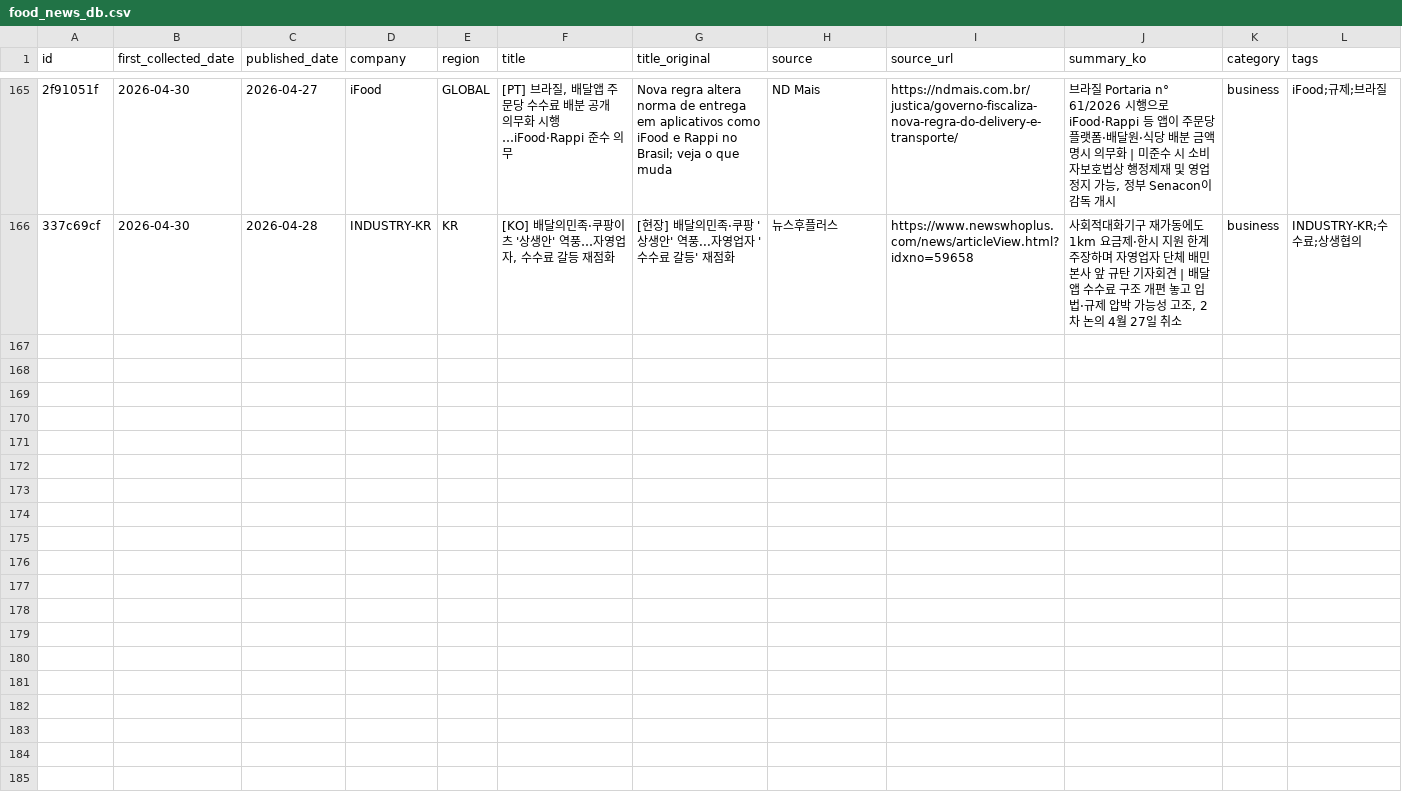
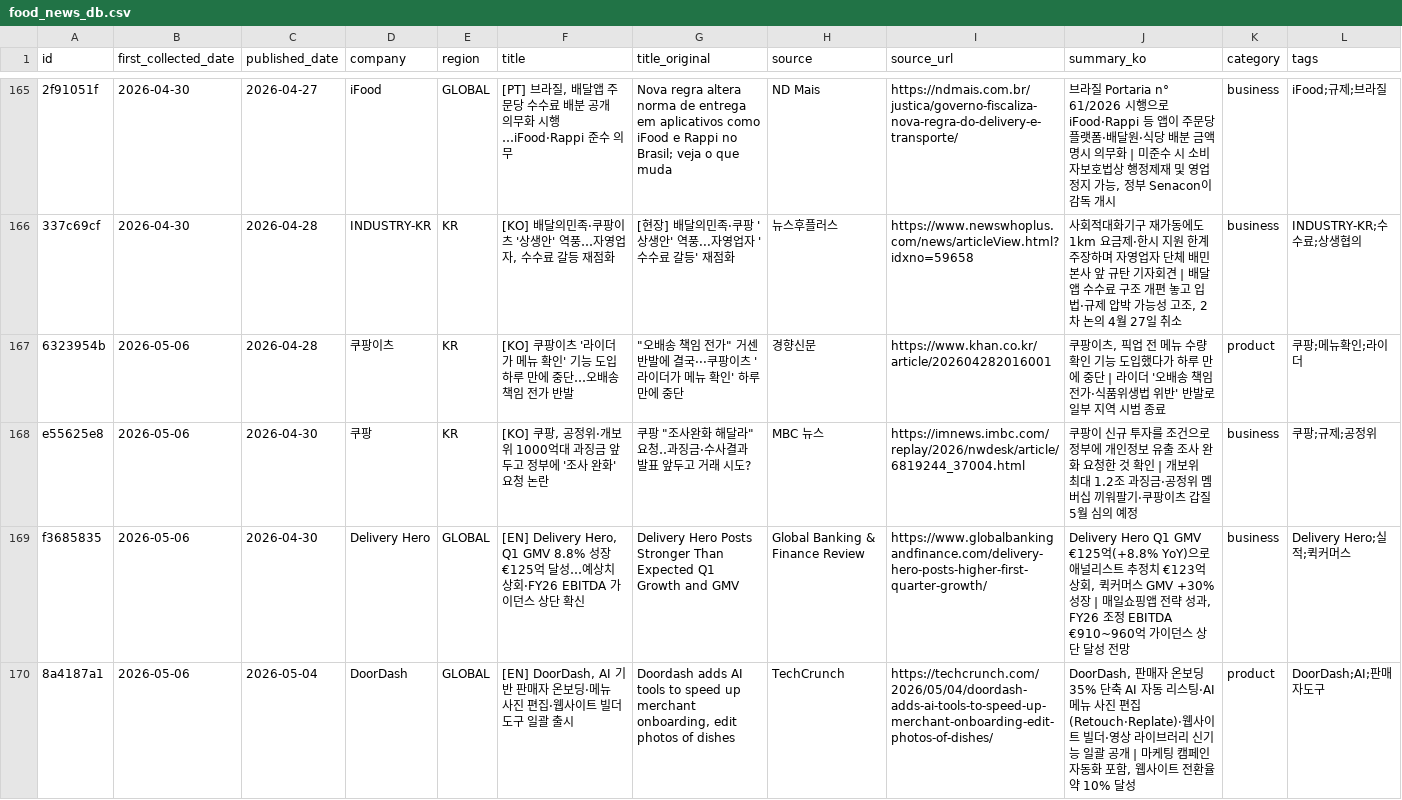
Before and after one commit to mafleur/baemin-product-insight-news-scraping, a CSV file: food_news_db.csv, drawn as a sheet; only a part is shown, gaps mark what is left out; the diff covers the shown part only; the diff names each change by its address in the sheet, - before the commit and + after, or states it on an @@ line.

```diff
--- a/food_news_db.csv
+++ b/food_news_db.csv
+row 167: 6323954b | 2026-05-06 | 2026-04-28 | 쿠팡이츠 | KR | [KO] 쿠팡이츠 '라이더가 메뉴 확인' 기능 도입 하루 만에 중단…오배송 책임 전가 반발 | "오배송 책임 전가" 거센 반발에 결국···쿠팡이츠 '라이더가 메뉴 확인' 하루 만에 중단 | 경향신문 | https://www.khan.co.kr/article/202604282016001 | 쿠팡이츠, 픽업 전 메뉴 수량 확인 기능 도입했다가 하루 만에 중단 | 라이더 '오배송 책임 전가·식품위생법 위반' 반발로 일부 지역 시범 종료 | product | 쿠팡;메뉴확인;라이더
+row 168: e55625e8 | 2026-05-06 | 2026-04-30 | 쿠팡 | KR | [KO] 쿠팡, 공정위·개보위 1000억대 과징금 앞두고 정부에 '조사 완화' 요청 논란 | 쿠팡 "조사완화 해달라" 요청‥과징금·수사결과 발표 앞두고 거래 시도? | MBC 뉴스 | https://imnews.imbc.com/replay/2026/nwdesk/article/6819244_37004.html | 쿠팡이 신규 투자를 조건으로 정부에 개인정보 유출 조사 완화 요청한 것 확인 | 개보위 최대 1.2조 과징금·공정위 멤버십 끼워팔기·쿠팡이츠 갑질 5월 심의 예정 | business | 쿠팡;규제;공정위
+row 169: f3685835 | 2026-05-06 | 2026-04-30 | Delivery Hero | GLOBAL | [EN] Delivery Hero, Q1 GMV 8.8% 성장 €125억 달성…예상치 상회·FY26 EBITDA 가이던스 상단 확신 | Delivery Hero Posts Stronger Than Expected Q1 Growth and GMV | Global Banking & Finance Review | https://www.globalbankingandfinance.com/delivery-hero-posts-higher-first-quarter-growth/ | Delivery Hero Q1 GMV €125억(+8.8% YoY)으로 애널리스트 추정치 €123억 상회, 퀵커머스 GMV +30% 성장 | 매일쇼핑앱 전략 성과, FY26 조정 EBITDA €910~960억 가이던스 상단 달성 전망 | business | Delivery Hero;실적;퀵커머스
+row 170: 8a4187a1 | 2026-05-06 | 2026-05-04 | DoorDash | GLOBAL | [EN] DoorDash, AI 기반 판매자 온보딩·메뉴 사진 편집·웹사이트 빌더 도구 일괄 출시 | Doordash adds AI tools to speed up merchant onboarding, edit photos of dishes | TechCrunch | https://techcrunch.com/2026/05/04/doordash-adds-ai-tools-to-speed-up-merchant-onboarding-edit-photos-of-dishes/ | DoorDash, 판매자 온보딩 35% 단축 AI 자동 리스팅·AI 메뉴 사진 편집(Retouch·Replate)·웹사이트 빌더·영상 라이브러리 신기능 일괄 공개 | 마케팅 캠페인 자동화 포함, 웹사이트 전환율 약 10% 달성 | product | DoorDash;AI;판매자도구
```
Also changed, not shown: 4 added rows elsewhere in this file.
